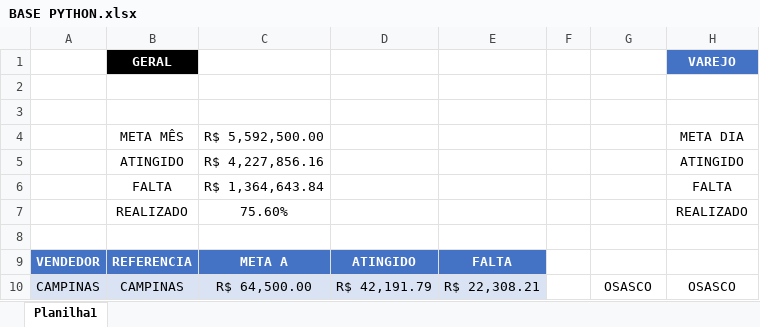
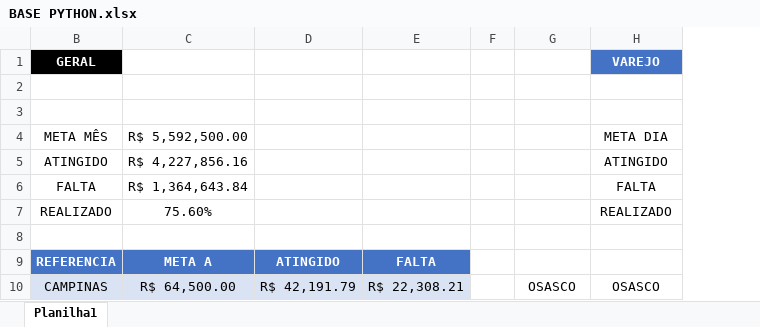
Before and after one commit to JoaoCanhadas/acompanhamento-diario, an Excel workbook: BASE PYTHON.xlsx, sheet Planilha1, drawn as a sheet; only a part is shown; values as stored, in another font and other column widths than the file's, no borders; conditional formats and table styles not drawn; the diff names each change by its address in the sheet, - before the commit and + after, or states it on an @@ line.

Commit message:
Dados atualizados em 24/07/2026 11:02

```diff
--- a/BASE PYTHON.xlsx (sheet Planilha1)
+++ b/BASE PYTHON.xlsx (sheet Planilha1)
@@ column A hidden, rows 9-10: VENDEDOR | CAMPINAS @@
```
